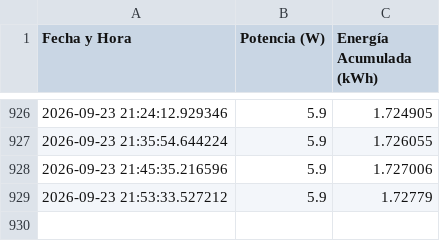
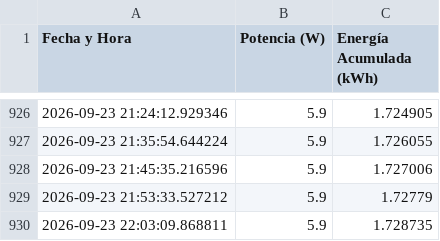
Before and after one commit to arcomisp/MonitoreoEnergia, a CSV file: historico_energia.csv, drawn as a sheet; only a part is shown, gaps mark what is left out.

```diff
--- a/historico_energia.csv
+++ b/historico_energia.csv
@@ -929 +929,2 @@ Fecha y Hora,Potencia (W),Energía Acumulada (kWh)
 2026-09-23 21:53:33.527212,5.9,1.72779
+2026-09-23 22:03:09.868811,5.9,1.728735
```
